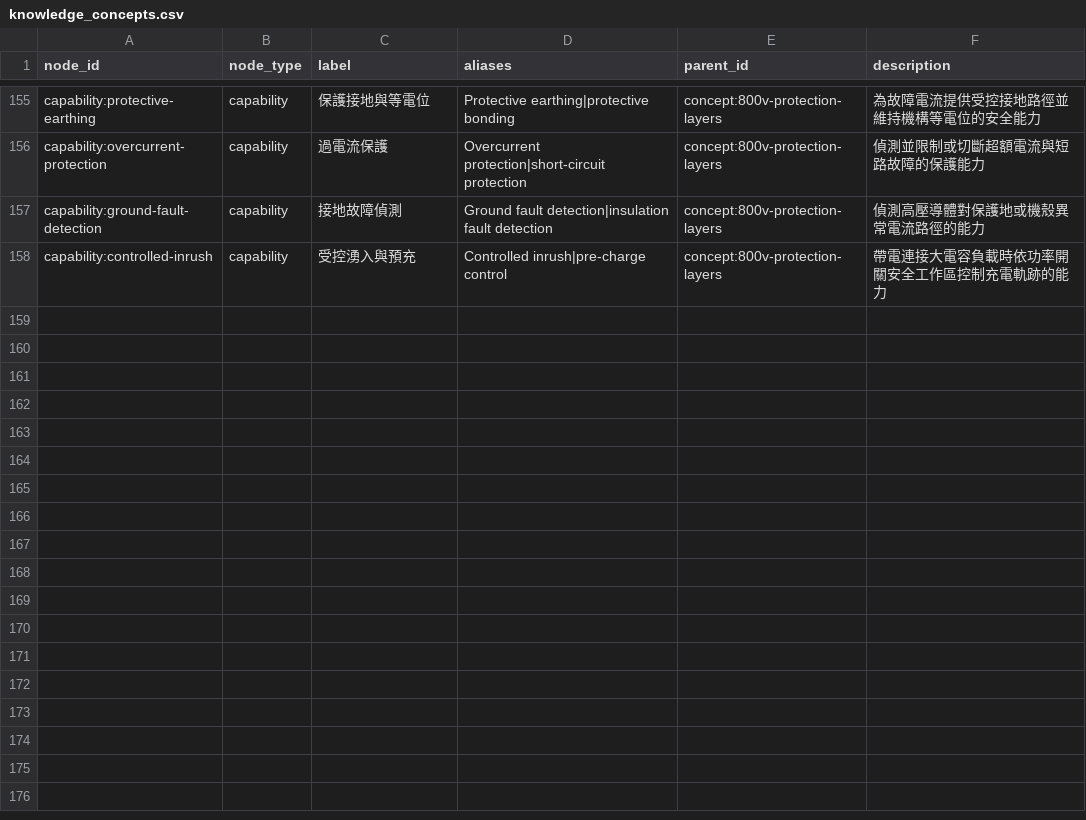
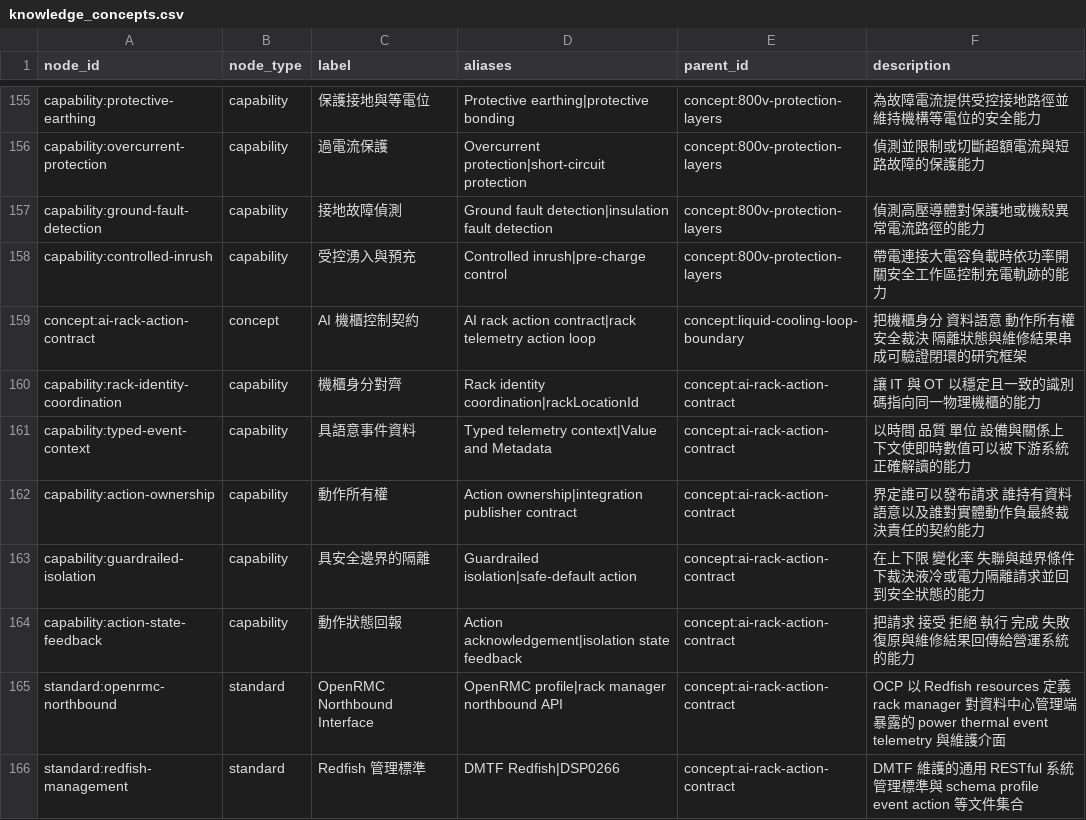
Before and after one commit to DennisLiuCk/strong-weak-scanner, a CSV file: config/knowledge_concepts.csv, drawn as a sheet; only a part is shown, gaps mark what is left out; the diff names each change by its address in the sheet, - before the commit and + after, or states it on an @@ line.

Commit message:
研究：發佈 AI 機櫃控制契約

```diff
--- a/config/knowledge_concepts.csv
+++ b/config/knowledge_concepts.csv
+row 159: concept:ai-rack-action-contract | concept | AI 機櫃控制契約 | AI rack action contract|rack telemetry action loop | concept:liquid-cooling-loop-boundary | 把機櫃身分 資料語意 動作所有權 安全裁決 隔離狀態與維修結果串成可驗證閉環的研究框架
+row 160: capability:rack-identity-coordination | capability | 機櫃身分對齊 | Rack identity coordination|rackLocationId | concept:ai-rack-action-contract | 讓 IT 與 OT 以穩定且一致的識別碼指向同一物理機櫃的能力
+row 161: capability:typed-event-context | capability | 具語意事件資料 | Typed telemetry context|Value and Metadata | concept:ai-rack-action-contract | 以時間 品質 單位 設備與關係上下文使即時數值可以被下游系統正確解讀的能力
+row 162: capability:action-ownership | capability | 動作所有權 | Action ownership|integration publisher contract | concept:ai-rack-action-contract | 界定誰可以發布請求 誰持有資料語意以及誰對實體動作負最終裁決責任的契約能力
+row 163: capability:guardrailed-isolation | capability | 具安全邊界的隔離 | Guardrailed isolation|safe-default action | concept:ai-rack-action-contract | 在上下限 變化率 失聯與越界條件下裁決液冷或電力隔離請求並回到安全狀態的能力
+row 164: capability:action-state-feedback | capability | 動作狀態回報 | Action acknowledgement|isolation state feedback | concept:ai-rack-action-contract | 把請求 接受 拒絕 執行 完成 失敗 復原與維修結果回傳給營運系統的能力
+row 165: standard:openrmc-northbound | standard | OpenRMC Northbound Interface | OpenRMC profile|rack manager northbound API | concept:ai-rack-action-contract | OCP 以 Redfish resources 定義 rack manager 對資料中心管理端暴露的 power thermal event telemetry 與維護介面
+row 166: standard:redfish-management | standard | Redfish 管理標準 | DMTF Redfish|DSP0266 | concept:ai-rack-action-contract | DMTF 維護的通用 RESTful 系統管理標準與 schema profile event action 等文件集合
```
Also changed, not shown: notes/research_topics/scan_log.csv, 6 other files.
